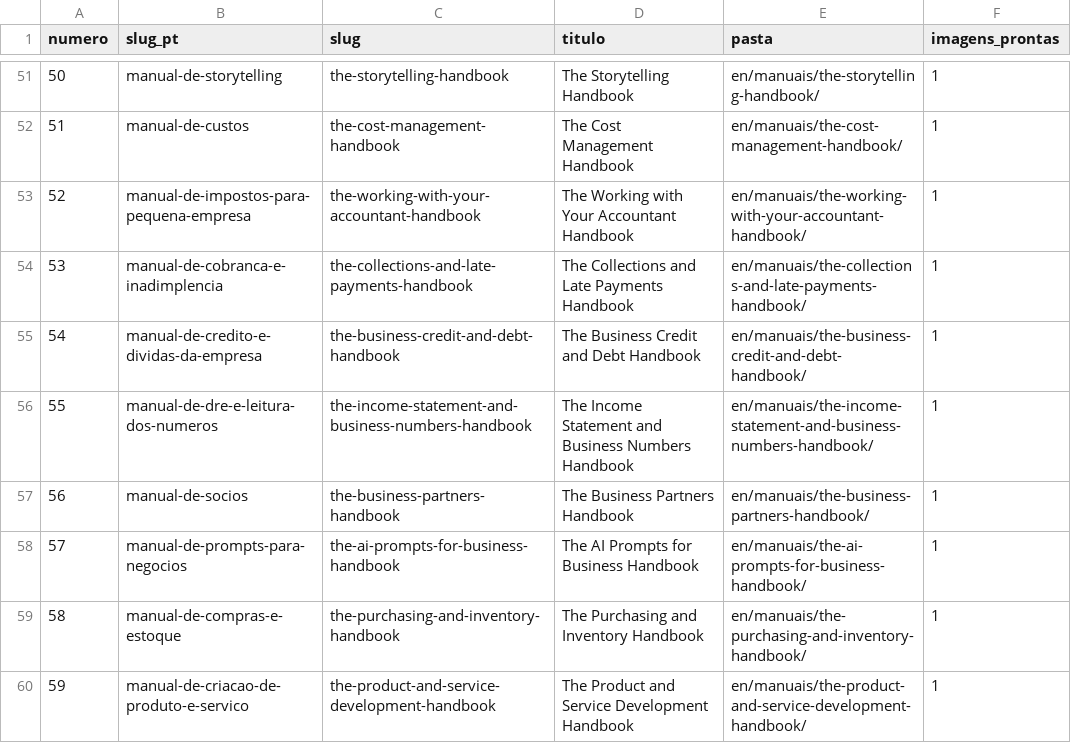
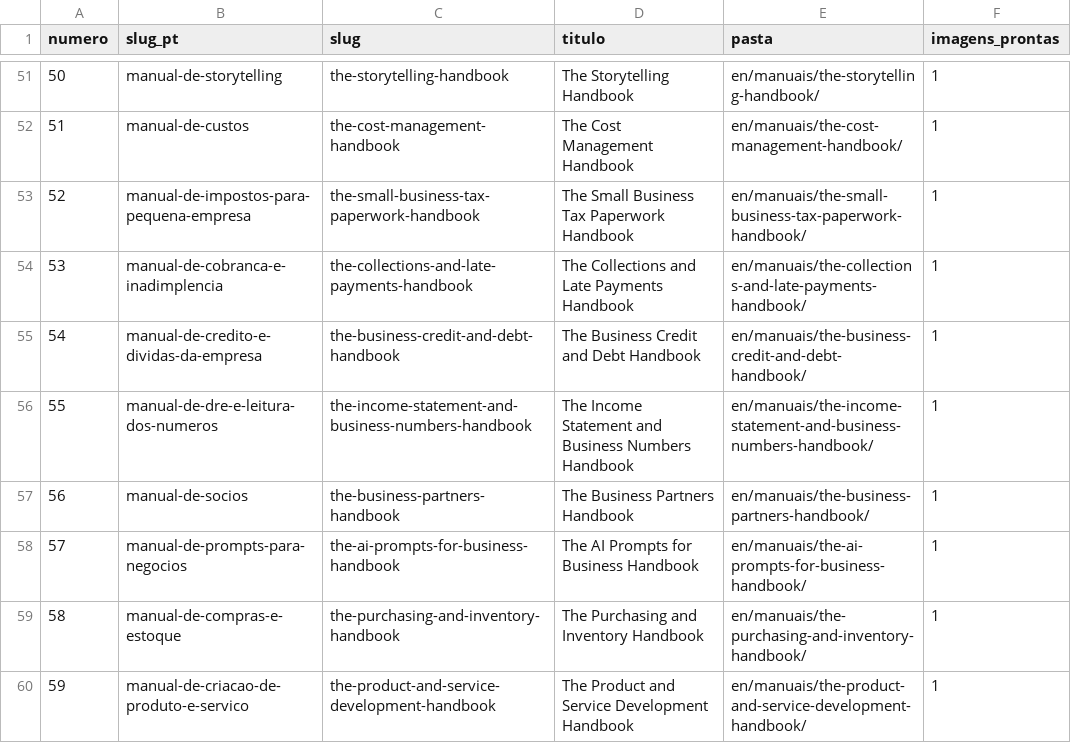
Before and after one commit to altovalorcode/consylion-imagens, a CSV file: en/indice.csv, drawn as a sheet; only a part is shown, gaps mark what is left out.

```diff
--- a/en/indice.csv
+++ b/en/indice.csv
@@ -52,3 +52,3 @@ numero,slug_pt,slug,titulo,pasta,imagens_prontas
 51,manual-de-custos,the-cost-management-handbook,The Cost Management Handbook,en/manuais/the-cost-management-handbook/,1
-52,manual-de-impostos-para-pequena-empresa,the-working-with-your-accountant-handbook,The Working with Your Accountant Handbook,en/manuais/the-working-with-your-accountant-handbook/,1
+52,manual-de-impostos-para-pequena-empresa,the-small-business-tax-paperwork-handbook,The Small Business Tax Paperwork Handbook,en/manuais/the-small-business-tax-paperwork-handbook/,1
 53,manual-de-cobranca-e-inadimplencia,the-collections-and-late-payments-handbook,The Collections and Late Payments Handbook,en/manuais/the-collections-and-late-payments-handbook/,1
```
Also changed, not shown: en/slugs.csv, 3 other files.
